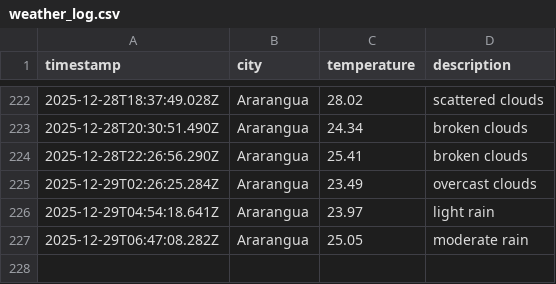
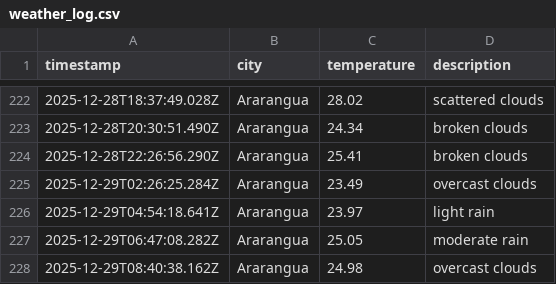
Before and after one commit to moniafavaro/DataOps-weather-js, a CSV file: data/weather_log.csv, drawn as a sheet; only a part is shown, gaps mark what is left out.

```diff
--- a/data/weather_log.csv
+++ b/data/weather_log.csv
@@ -227 +227,2 @@ timestamp,city,temperature,description
 2025-12-29T06:47:08.282Z,Ararangua,25.05,moderate rain
+2025-12-29T08:40:38.162Z,Ararangua,24.98,overcast clouds
```
Also changed, not shown: 1 other file.
